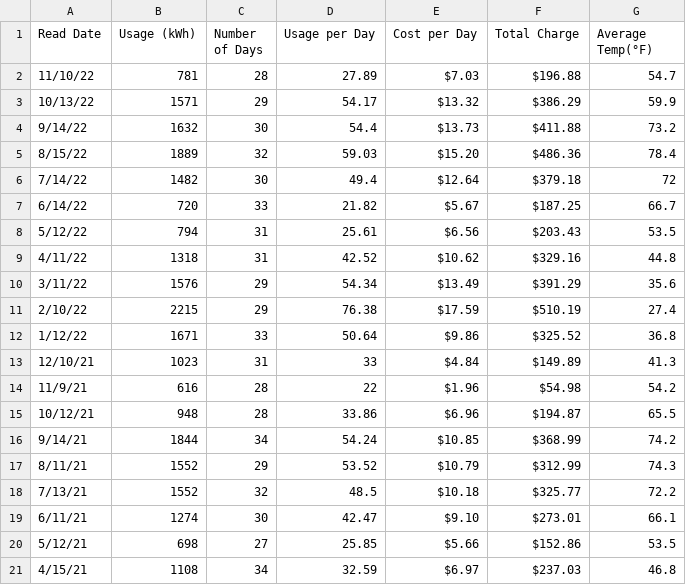
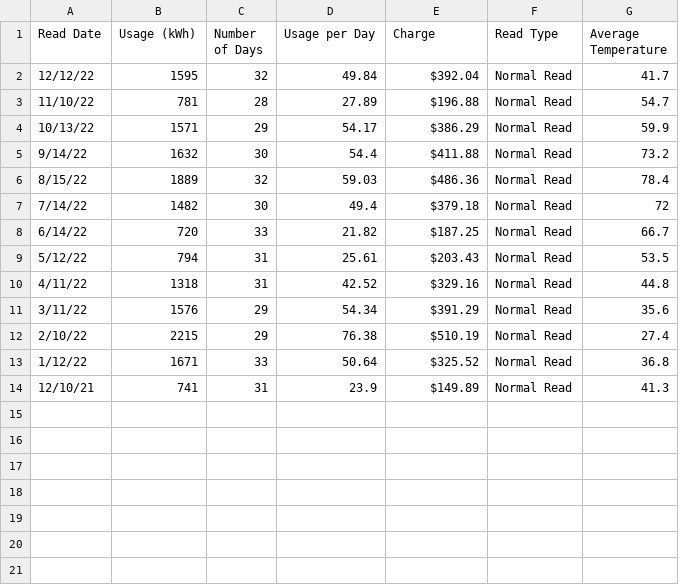
Before and after one commit to jgkramer/hummingbird, a CSV file: usage_data/CT_14wp_usage_data.csv, drawn as a sheet; removed rows and columns are numbered as before the commit, all else as after; the diff names each change by its address in the sheet, - before the commit and + after, or states it on an @@ line.

```diff
--- a/usage_data/CT_14wp_usage_data.csv
+++ b/usage_data/CT_14wp_usage_data.csv
-column E (Cost per Day), rows 2-13: $7.03 | $13.32 | $13.73 | $15.20 | $12.64 | $5.67 | $6.56 | $10.62 | $13.49 | $17.59 | $9.86 | $4.84
+column F (Read Type), rows 3-14: all Normal Read
-E1: Total Charge
+E1: Charge
-G1: Average Temp(°F)
+G1: Average Temperature
+row 2: 12/12/22 | 1595 | 32 | 49.84 | $392.04 | Normal Read | 41.7
-B14 (Usage (kWh)): 1023
+B14 (Usage (kWh)): 741
-D14 (Usage per Day): 33
+D14 (Usage per Day): 23.9
-row 14: 11/9/21 | 616 | 28 | 22 | $1.96 | $54.98 | 54.2
-row 15: 10/12/21 | 948 | 28 | 33.86 | $6.96 | $194.87 | 65.5
-row 16: 9/14/21 | 1844 | 34 | 54.24 | $10.85 | $368.99 | 74.2
-row 17: 8/11/21 | 1552 | 29 | 53.52 | $10.79 | $312.99 | 74.3
-row 18: 7/13/21 | 1552 | 32 | 48.5 | $10.18 | $325.77 | 72.2
-row 19: 6/11/21 | 1274 | 30 | 42.47 | $9.10 | $273.01 | 66.1
-row 20: 5/12/21 | 698 | 27 | 25.85 | $5.66 | $152.86 | 53.5
-row 21: 4/15/21 | 1108 | 34 | 32.59 | $6.97 | $237.03 | 46.8
```
Also changed, not shown: 3 other files.
